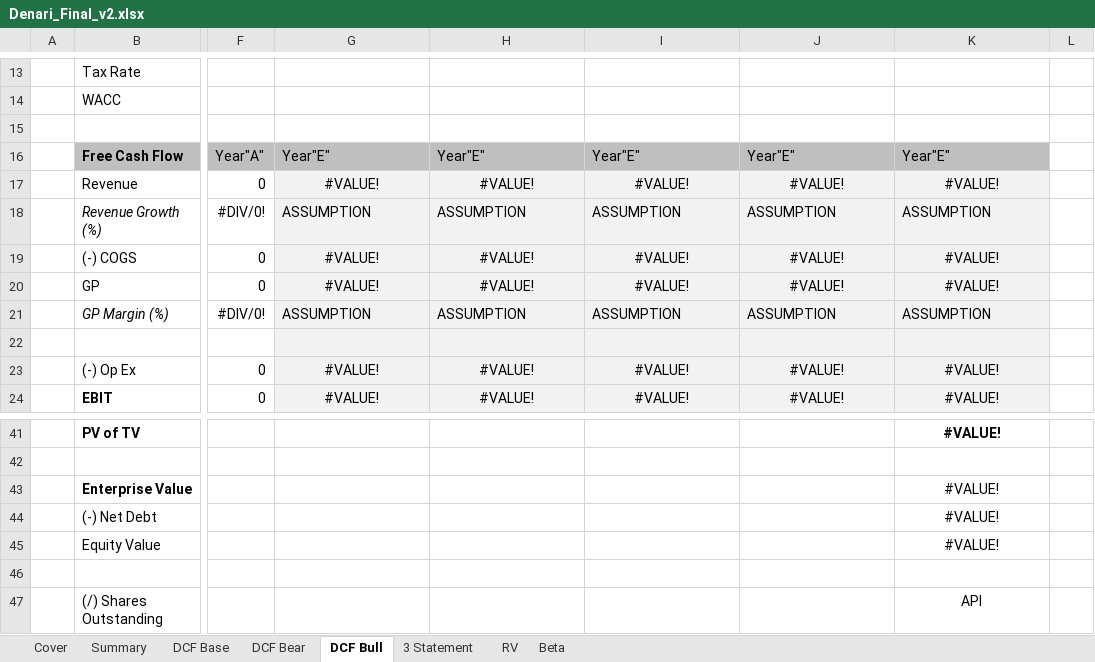
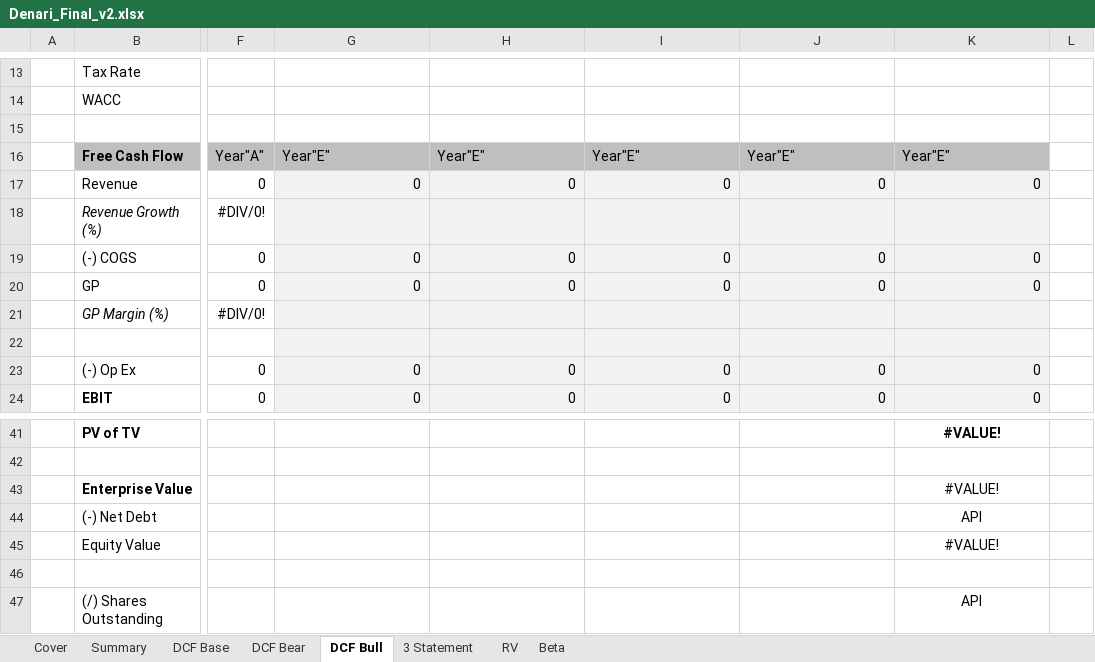
Before and after one commit to SamuelBrooks115/Denari, an Excel workbook: backend/downloads/Denari_Final_v2.xlsx, sheet DCF Bull, drawn as a sheet; only a part is shown, gaps mark what is left out; values as stored, in another font and other column widths than the file's, no borders; conditional formats not drawn; the diff covers the shown part only; the diff names each change by its address in the sheet, - before the commit and + after, or states it on an @@ line.

Commit message:
Add project management and valuation export APIs
Introduces FastAPI endpoints for saving and retrieving project JSON data and exporting Excel valuation files based on user assumptions. Updates Excel export logic to support new and legacy assumption formats, improves mapping and normalization, and refines historicals and assumptions population in the Excel template. Also adds new example downloads and updates frontend pages and assets.

```diff
--- a/backend/downloads/Denari_Final_v2.xlsx (sheet DCF Bull)
+++ b/backend/downloads/Denari_Final_v2.xlsx (sheet DCF Bull)
-G17: #VALUE!
+G17: 0
-G17:K17 alignment: center
+G17:K17 alignment: right
-H17: #VALUE!
+H17: 0
-I17: #VALUE!
+I17: 0
-J17: #VALUE!
+J17: 0
-K17: #VALUE!
+K17: 0
-G18: ASSUMPTION
+G18: (empty)
-H18: ASSUMPTION
+H18: (empty)
-I18: ASSUMPTION
+I18: (empty)
-J18: ASSUMPTION
+J18: (empty)
-K18: ASSUMPTION
+K18: (empty)
-G19:G20: #VALUE!
+G19:G20: 0
-G19:K20 alignment: center
+G19:K20 alignment: right
-H19:H20: #VALUE!
+H19:H20: 0
-I19:I20: #VALUE!
+I19:I20: 0
-J19:J20: #VALUE!
+J19:J20: 0
-K19:K20: #VALUE!
+K19:K20: 0
-G21: ASSUMPTION
+G21: (empty)
-H21: ASSUMPTION
+H21: (empty)
-I21: ASSUMPTION
+I21: (empty)
-J21: ASSUMPTION
+J21: (empty)
-K21: ASSUMPTION
+K21: (empty)
-G23:G24: #VALUE!
+G23:G24: 0
-G23:K24 alignment: center
+G23:K24 alignment: right
-H23:H24: #VALUE!
+H23:H24: 0
-I23:I24: #VALUE!
+I23:I24: 0
-J23:J24: #VALUE!
+J23:J24: 0
-K23:K24: #VALUE!
+K23:K24: 0
-K44: #VALUE!
+K44: API
```
Also changed, not shown: 36 edited cells and cell formats elsewhere in this sheet, sheet DCF Bear, sheet DCF Base, sheet 3 Statement, formulas that keep their value, 22 other files.
